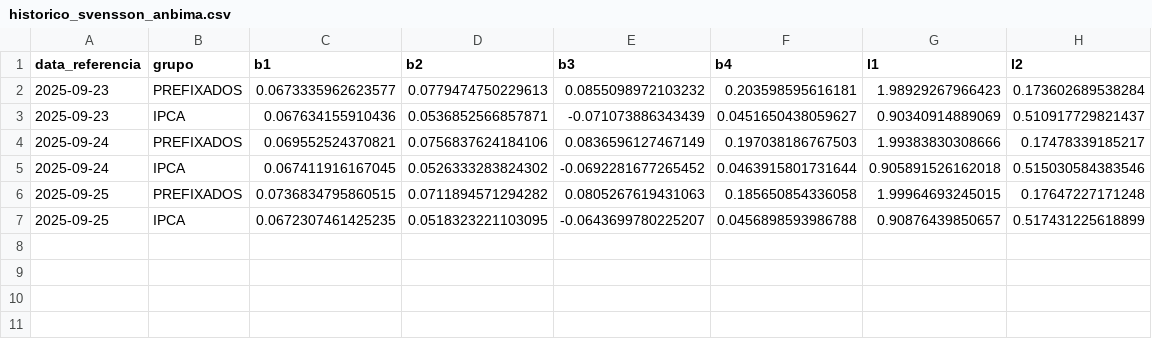
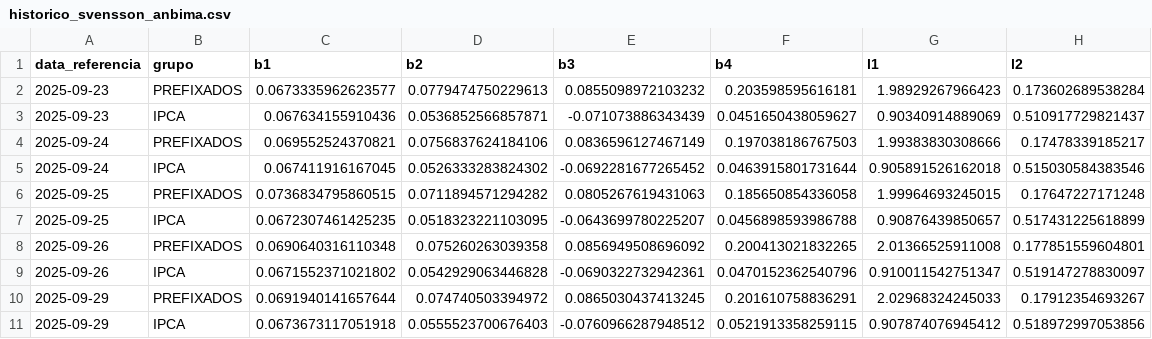
Before and after one commit to rayaadvisorybr-source/publicdata, a CSV file: historico_svensson_anbima.csv, drawn as a sheet.

Commit message:
Atualização automática dos dados em 2025-09-30 10:31:13

```diff
--- a/historico_svensson_anbima.csv
+++ b/historico_svensson_anbima.csv
@@ -7 +7,5 @@ data_referencia,grupo,b1,b2,b3,b4,l1,l2
 2025-09-25,IPCA,0.0672307461425235,0.0518323221103095,-0.0643699780225207,0.0456898593986788,0.90876439850657,0.517431225618899
+2025-09-26,PREFIXADOS,0.0690640316110348,0.075260263039358,0.0856949508696092,0.200413021832265,2.01366525911008,0.177851559604801
+2025-09-26,IPCA,0.0671552371021802,0.0542929063446828,-0.0690322732942361,0.0470152362540796,0.910011542751347,0.519147278830097
+2025-09-29,PREFIXADOS,0.0691940141657644,0.074740503394972,0.0865030437413245,0.201610758836291,2.02968324245033,0.17912354693267
+2025-09-29,IPCA,0.0673673117051918,0.0555523700676403,-0.0760966287948512,0.0521913358259115,0.907874076945412,0.518972997053856
```
